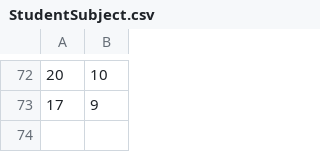
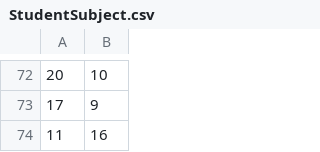
Before and after one commit to VeljkoW/Student-Service, a CSV file: CLI/Data/StudentSubject.csv, drawn as a sheet; only a part is shown, gaps mark what is left out.

```diff
--- a/CLI/Data/StudentSubject.csv
+++ b/CLI/Data/StudentSubject.csv
@@ -73 +73,2 @@
 17|9
+11|16
```
Also changed, not shown: CLI/Data/Subject.csv, 1 other file.
